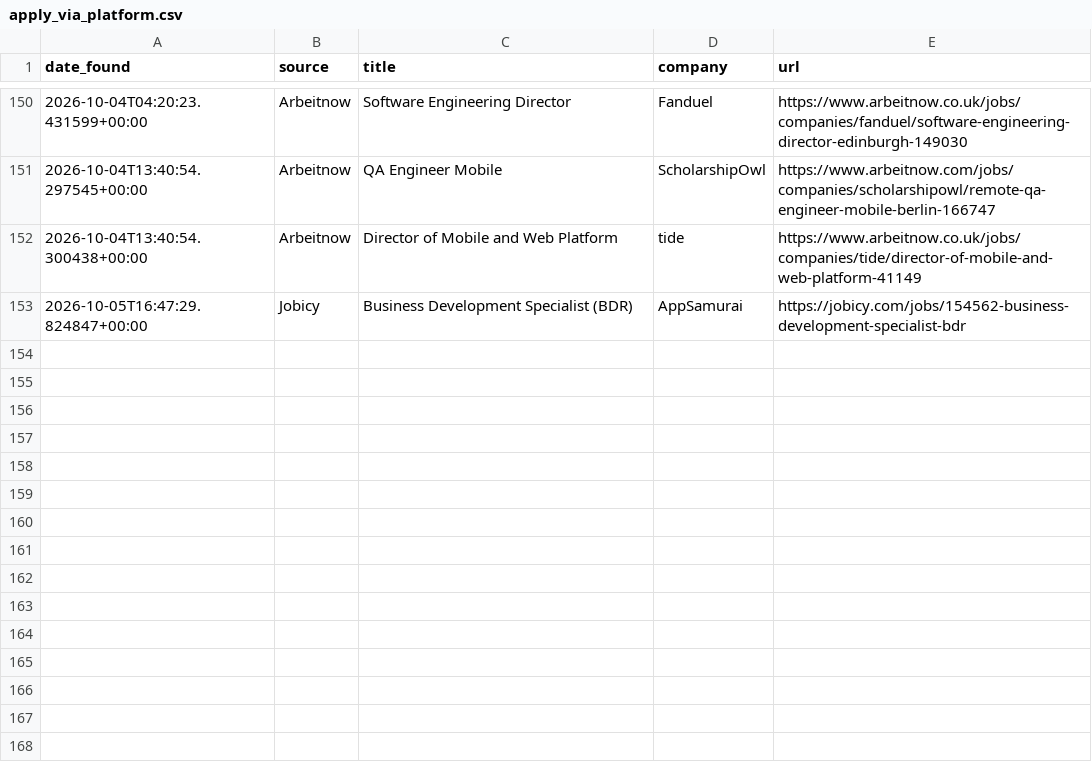
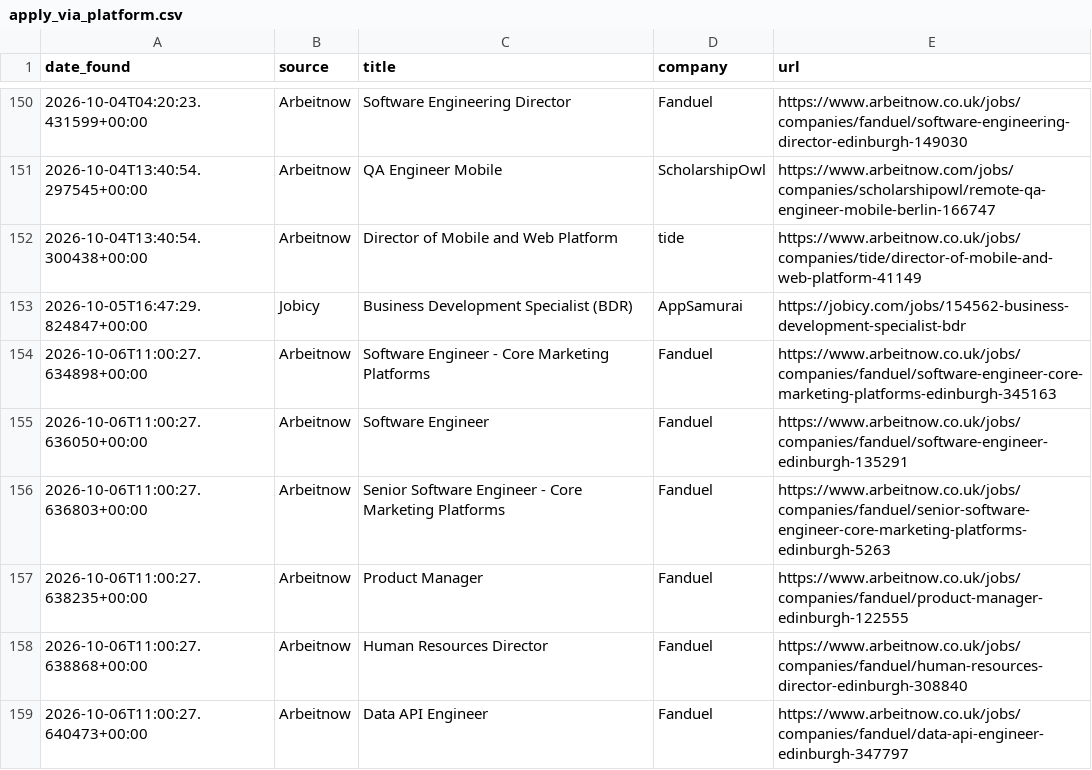
Before and after one commit to hitesh638/flutter-job-scraper, a CSV file: apply_via_platform.csv, drawn as a sheet; only a part is shown, gaps mark what is left out.

```diff
--- a/apply_via_platform.csv
+++ b/apply_via_platform.csv
@@ -153 +153,7 @@ date_found,source,title,company,url
 2026-10-05T16:47:29.824847+00:00,Jobicy,Business Development Specialist (BDR),AppSamurai,https://jobicy.com/jobs/154562-business-development-specialist-bdr
+2026-10-06T11:00:27.634898+00:00,Arbeitnow,Software Engineer - Core Marketing Platforms,Fanduel,https://www.arbeitnow.co.uk/jobs/companies/fanduel/software-engineer-core-marketing-platforms-edinburgh-345163
+2026-10-06T11:00:27.636050+00:00,Arbeitnow,Software Engineer,Fanduel,https://www.arbeitnow.co.uk/jobs/companies/fanduel/software-engineer-edinburgh-135291
+2026-10-06T11:00:27.636803+00:00,Arbeitnow,Senior Software Engineer - Core Marketing Platforms,Fanduel,https://www.arbeitnow.co.uk/jobs/companies/fanduel/senior-software-engineer-core-marketing-platforms-edinburgh-5263
+2026-10-06T11:00:27.638235+00:00,Arbeitnow,Product Manager,Fanduel,https://www.arbeitnow.co.uk/jobs/companies/fanduel/product-manager-edinburgh-122555
+2026-10-06T11:00:27.638868+00:00,Arbeitnow,Human Resources Director,Fanduel,https://www.arbeitnow.co.uk/jobs/companies/fanduel/human-resources-director-edinburgh-308840
+2026-10-06T11:00:27.640473+00:00,Arbeitnow,Data API Engineer,Fanduel,https://www.arbeitnow.co.uk/jobs/companies/fanduel/data-api-engineer-edinburgh-347797
```
Also changed, not shown: jobs.csv, 2 other files.
